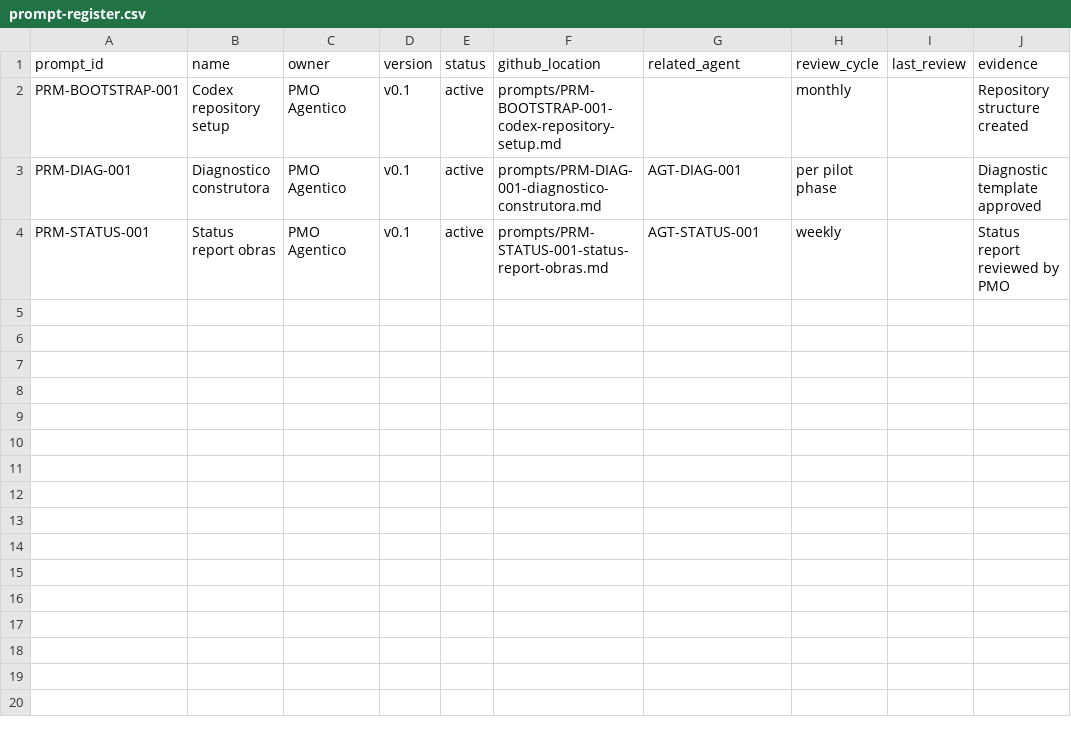
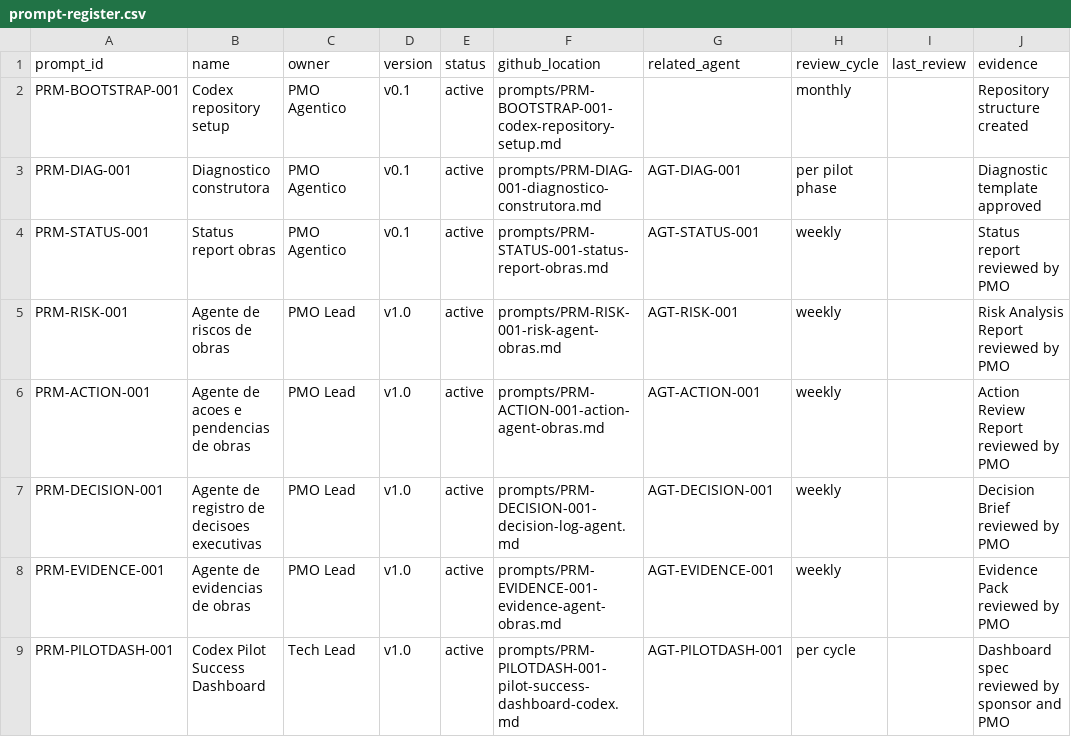
Before and after one commit to eduardocesar-esg/construtora, a CSV file: prompt-register.csv, drawn as a sheet.

```diff
--- a/prompt-register.csv
+++ b/prompt-register.csv
@@ -4 +4,6 @@ PRM-DIAG-001,Diagnostico construtora,PMO Agentico,v0.1,active,prompts/PRM-DIAG-0
 PRM-STATUS-001,Status report obras,PMO Agentico,v0.1,active,prompts/PRM-STATUS-001-status-report-obras.md,AGT-STATUS-001,weekly,,Status report reviewed by PMO
+PRM-RISK-001,Agente de riscos de obras,PMO Lead,v1.0,active,prompts/PRM-RISK-001-risk-agent-obras.md,AGT-RISK-001,weekly,,Risk Analysis Report reviewed by PMO
+PRM-ACTION-001,Agente de acoes e pendencias de obras,PMO Lead,v1.0,active,prompts/PRM-ACTION-001-action-agent-obras.md,AGT-ACTION-001,weekly,,Action Review Report reviewed by PMO
+PRM-DECISION-001,Agente de registro de decisoes executivas,PMO Lead,v1.0,active,prompts/PRM-DECISION-001-decision-log-agent.md,AGT-DECISION-001,weekly,,Decision Brief reviewed by PMO
+PRM-EVIDENCE-001,Agente de evidencias de obras,PMO Lead,v1.0,active,prompts/PRM-EVIDENCE-001-evidence-agent-obras.md,AGT-EVIDENCE-001,weekly,,Evidence Pack reviewed by PMO
+PRM-PILOTDASH-001,Codex Pilot Success Dashboard,Tech Lead,v1.0,active,prompts/PRM-PILOTDASH-001-pilot-success-dashboard-codex.md,AGT-PILOTDASH-001,per cycle,,Dashboard spec reviewed by sponsor and PMO
```
Also changed, not shown: agent-register.csv, artifact-register.csv, 44 other files.
